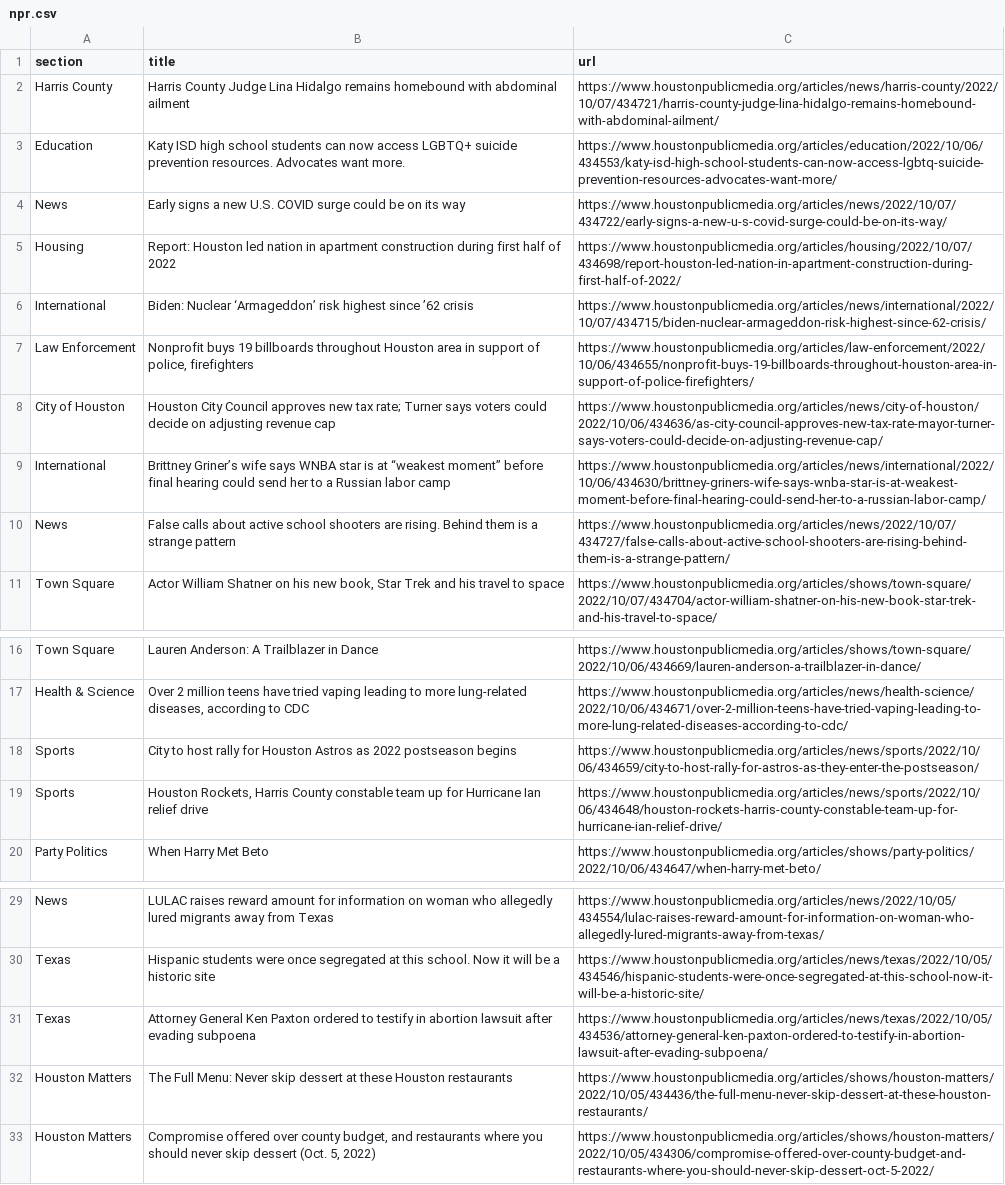
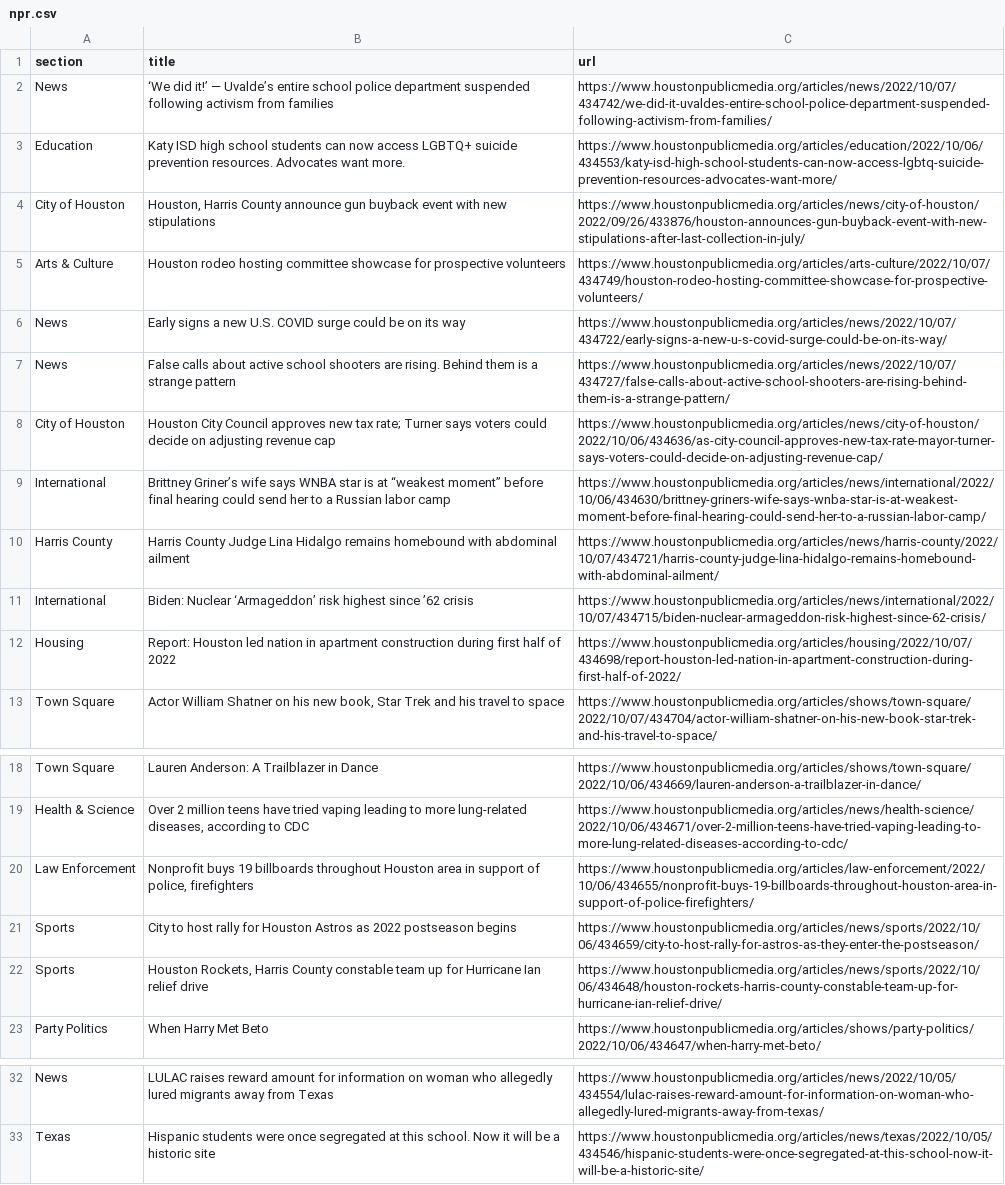
Before and after one commit to tanazm/Houston_scraped, a CSV file: npr.csv, drawn as a sheet; only a part is shown, gaps mark what is left out; removed rows and columns are numbered as before the commit, all else as after; the diff names each change by its address in the sheet, - before the commit and + after, or states it on an @@ line.

```diff
--- a/npr.csv
+++ b/npr.csv
+row 2: News | ‘We did it!’ — Uvalde’s entire school police department suspended following activism from families | https://www.houstonpublicmedia.org/articles/news/2022/10/07/434742/we-did-it-uvaldes-entire-school-police-department-suspended-following-activism-from-families/
+row 4: City of Houston | Houston, Harris County announce gun buyback event with new stipulations | https://www.houstonpublicmedia.org/articles/news/city-of-houston/2022/09/26/433876/houston-announces-gun-buyback-event-with-new-stipulations-after-last-collection-in-july/
+row 5: Arts & Culture | Houston rodeo hosting committee showcase for prospective volunteers | https://www.houstonpublicmedia.org/articles/arts-culture/2022/10/07/434749/houston-rodeo-hosting-committee-showcase-for-prospective-volunteers/
@@ row 10 moved to row 7: News @@
@@ row 2 moved to row 10: Harris County @@
@@ row 6 moved to row 11: International @@
@@ row 5 moved to row 12: Housing @@
@@ row 7 moved to row 20: Law Enforcement @@
-row 31: Texas | Attorney General Ken Paxton ordered to testify in abortion lawsuit after evading subpoena | https://www.houstonpublicmedia.org/articles/news/texas/2022/10/05/434536/attorney-general-ken-paxton-ordered-to-testify-in-abortion-lawsuit-after-evading-subpoena/
-row 32: Houston Matters | The Full Menu: Never skip dessert at these Houston restaurants | https://www.houstonpublicmedia.org/articles/shows/houston-matters/2022/10/05/434436/the-full-menu-never-skip-dessert-at-these-houston-restaurants/
-row 33: Houston Matters | Compromise offered over county budget, and restaurants where you should never skip dessert (Oct. 5, 2022) | https://www.houstonpublicmedia.org/articles/shows/houston-matters/2022/10/05/434306/compromise-offered-over-county-budget-and-restaurants-where-you-should-never-skip-dessert-oct-5-2022/
```
